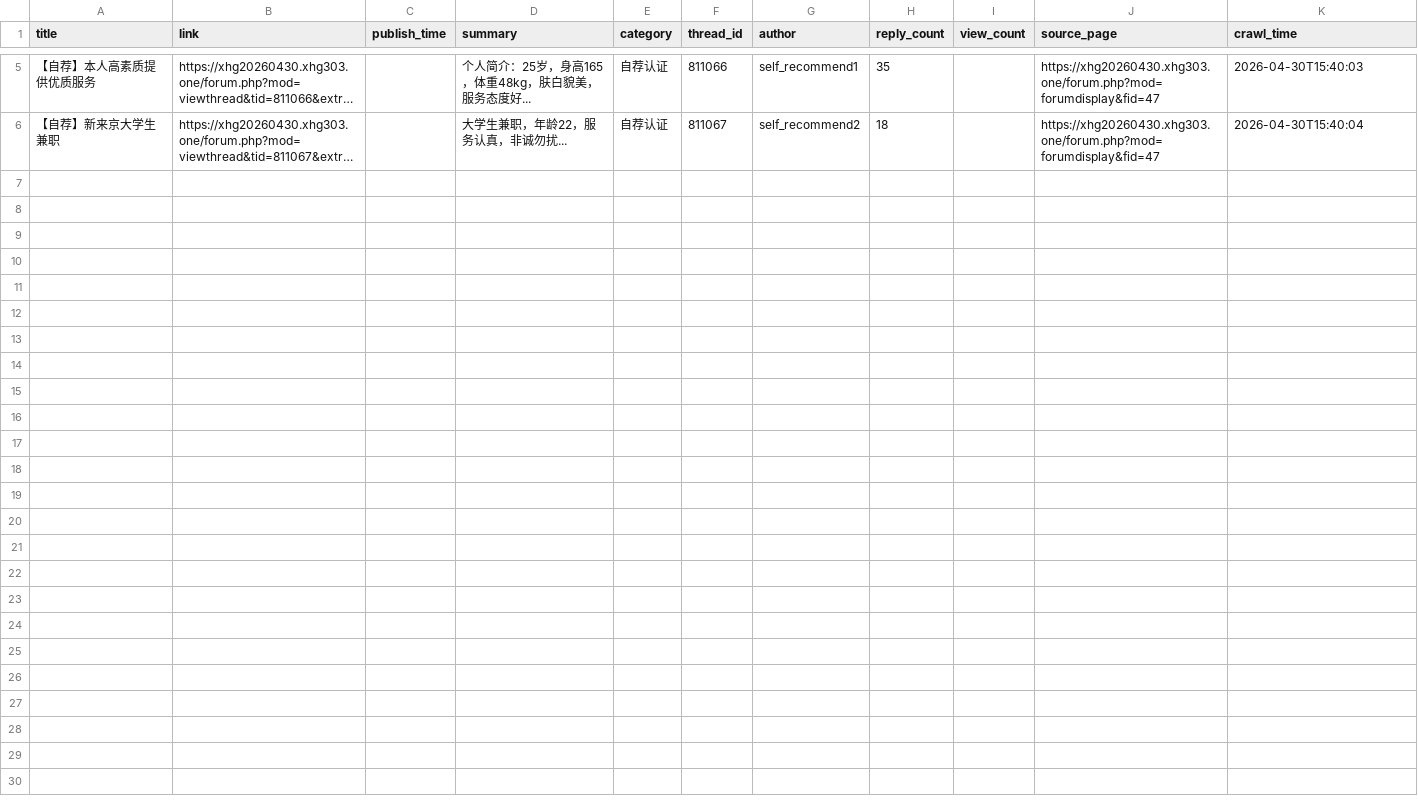
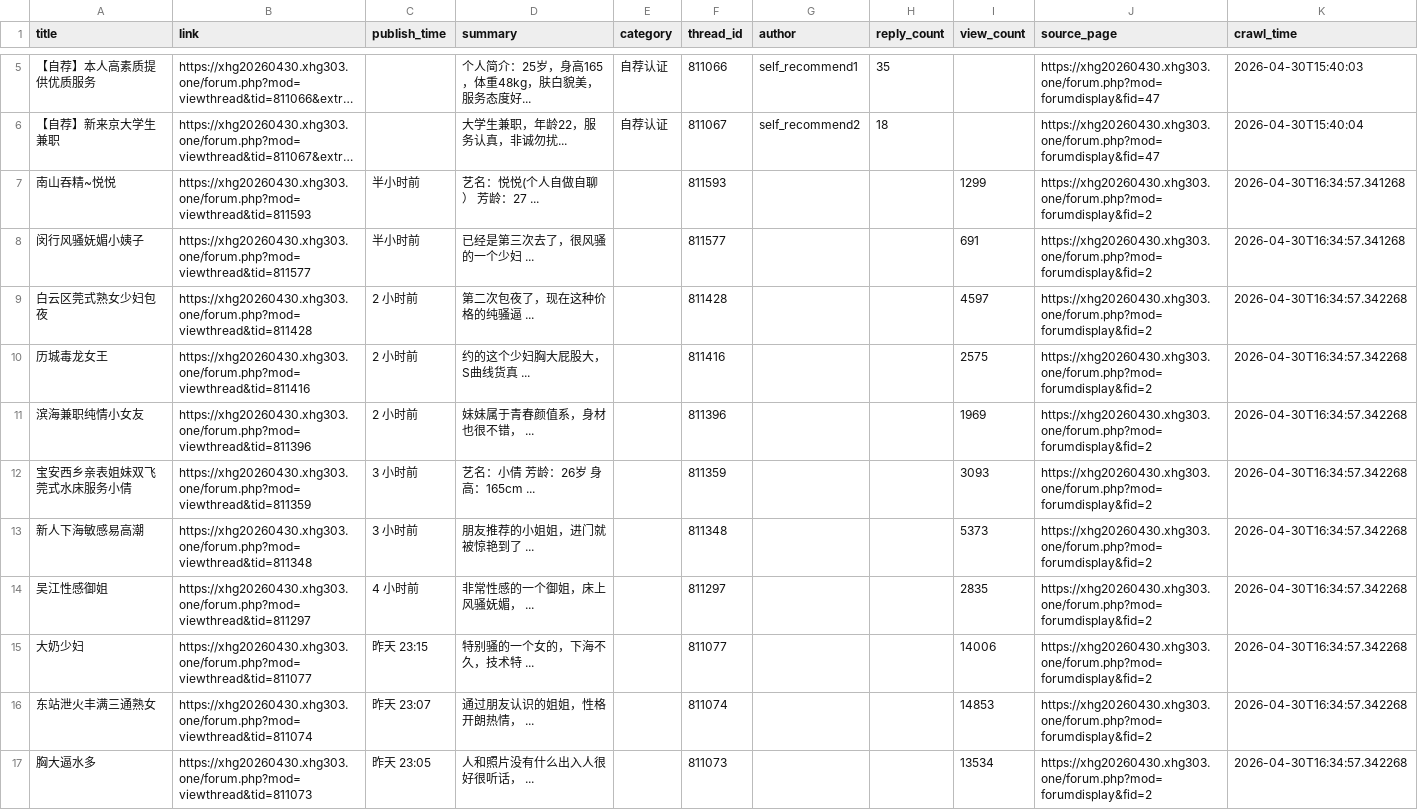
Before and after one commit to jiang225638/ScrapeData, a CSV file: output/list_data.csv, drawn as a sheet; only a part is shown, gaps mark what is left out; long unchanged cells end in …; the diff covers the shown part only; the diff names each change by its address in the sheet, - before the commit and + after, or states it on an @@ line.

Commit message:
feat: 添加详情页解析器与配置化采集功能
- 新增 detail_parser.py 模块，支持从详情页提取结构化数据（年龄、消费水平、联系方式等）
- 新增 config.yaml 全局配置文件，定义地区、论坛板块和采集参数
- 扩展 xhg_scraper.py 支持 config/crawl/fetch 子命令，可按地区筛选并解析详情页
- 更新 xhg_crawler.py 解析移动版紧凑列表格式，优化默认列表页URL
- 更新测试以适配新的默认URL配置
- 添加 pyyaml 依赖以支持配置文件解析

```diff
--- a/output/list_data.csv
+++ b/output/list_data.csv
+row 7: 南山吞精~悦悦 | https://xhg20260430.xhg303.one/forum.php?mod=viewthread&tid=811593 | 半小时前 | 艺名：悦悦(个人自做自聊） 芳龄：27 ... |  | 811593 |  |  | 1299 | https://xhg20260430.xhg303.one/forum.php?mod=forumdisplay&fid=2 | 2026-04-30T16:34:57.341268
+row 8: 闵行风骚妩媚小姨子 | https://xhg20260430.xhg303.one/forum.php?mod=viewthread&tid=811577 | 半小时前 | 已经是第三次去了，很风骚的一个少妇 ... |  | 811577 |  |  | 691 | https://xhg20260430.xhg303.one/forum.php?mod=forumdisplay&fid=2 | 2026-04-30T16:34:57.341268
+row 9: 白云区莞式熟女少妇包夜 | https://xhg20260430.xhg303.one/forum.php?mod=viewthread&tid=811428 | 2 小时前 | 第二次包夜了，现在这种价格的纯骚逼 ... |  | 811428 |  |  | 4597 | https://xhg20260430.xhg303.one/forum.php?mod=forumdisplay&fid=2 | 2026-04-30T16:34:57.342268
+row 10: 历城毒龙女王 | https://xhg20260430.xhg303.one/forum.php?mod=viewthread&tid=811416 | 2 小时前 | 约的这个少妇胸大屁股大，S曲线货真 ... |  | 811416 |  |  | 2575 | https://xhg20260430.xhg303.one/forum.php?mod=forumdisplay&fid=2 | 2026-04-30T16:34:57.342268
+row 11: 滨海兼职纯情小女友 | https://xhg20260430.xhg303.one/forum.php?mod=viewthread&tid=811396 | 2 小时前 | 妹妹属于青春颜值系，身材也很不错， ... |  | 811396 |  |  | 1969 | https://xhg20260430.xhg303.one/forum.php?mod=forumdisplay&fid=2 | 2026-04-30T16:34:57.342268
+row 12: 宝安西乡亲表姐妹双飞莞式水床服务小倩 | https://xhg20260430.xhg303.one/forum.php?mod=viewthread&tid=811359 | 3 小时前 | 艺名：小倩 芳龄：26岁 身高：165cm ... |  | 811359 |  |  | 3093 | https://xhg20260430.xhg303.one/forum.php?mod=forumdisplay&fid=2 | 2026-04-30T16:34:57.342268
+row 13: 新人下海敏感易高潮 | https://xhg20260430.xhg303.one/forum.php?mod=viewthread&tid=811348 | 3 小时前 | 朋友推荐的小姐姐，进门就被惊艳到了 ... |  | 811348 |  |  | 5373 | https://xhg20260430.xhg303.one/forum.php?mod=forumdisplay&fid=2 | 2026-04-30T16:34:57.342268
+row 14: 吴江性感御姐 | https://xhg20260430.xhg303.one/forum.php?mod=viewthread&tid=811297 | 4 小时前 | 非常性感的一个御姐，床上风骚妩媚， ... |  | 811297 |  |  | 2835 | https://xhg20260430.xhg303.one/forum.php?mod=forumdisplay&fid=2 | 2026-04-30T16:34:57.342268
+row 15: 大奶少妇 | https://xhg20260430.xhg303.one/forum.php?mod=viewthread&tid=811077 | 昨天 23:15 | 特别骚的一个女的，下海不久，技术特 ... |  | 811077 |  |  | 14006 | https://xhg20260430.xhg303.one/forum.php?mod=forumdisplay&fid=2 | 2026-04-30T16:34:57.342268
+row 16: 东站泄火丰满三通熟女 | https://xhg20260430.xhg303.one/forum.php?mod=viewthread&tid=811074 | 昨天 23:07 | 通过朋友认识的姐姐，性格开朗热情， ... |  | 811074 |  |  | 14853 | https://xhg20260430.xhg303.one/forum.php?mod=forumdisplay&fid=2 | 2026-04-30T16:34:57.342268
+row 17: 胸大逼水多 | https://xhg20260430.xhg303.one/forum.php?mod=viewthread&tid=811073 | 昨天 23:05 | 人和照片没有什么出入人很好很听话， ... |  | 811073 |  |  | 13534 | https://xhg20260430.xhg303.one/forum.php?mod=forumdisplay&fid=2 | 2026-04-30T16:34:57.342268
```
Also changed, not shown: 10 added rows elsewhere in this file, 15 other files.
